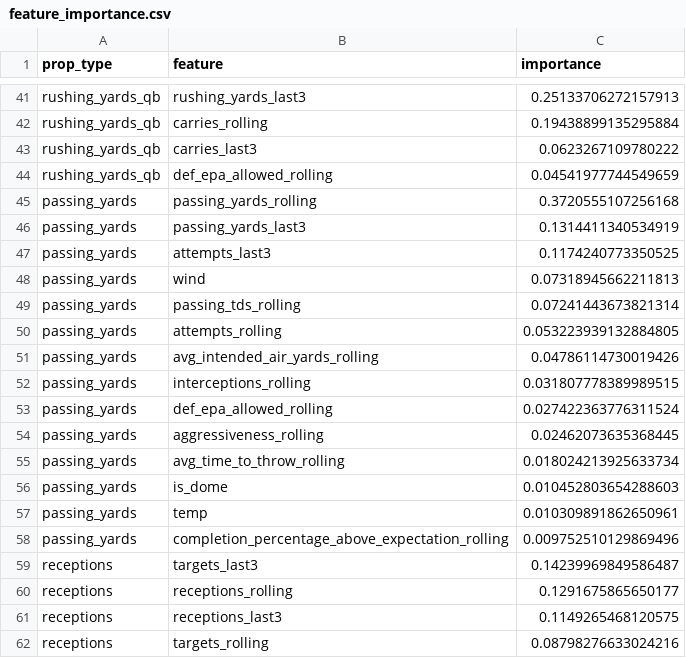
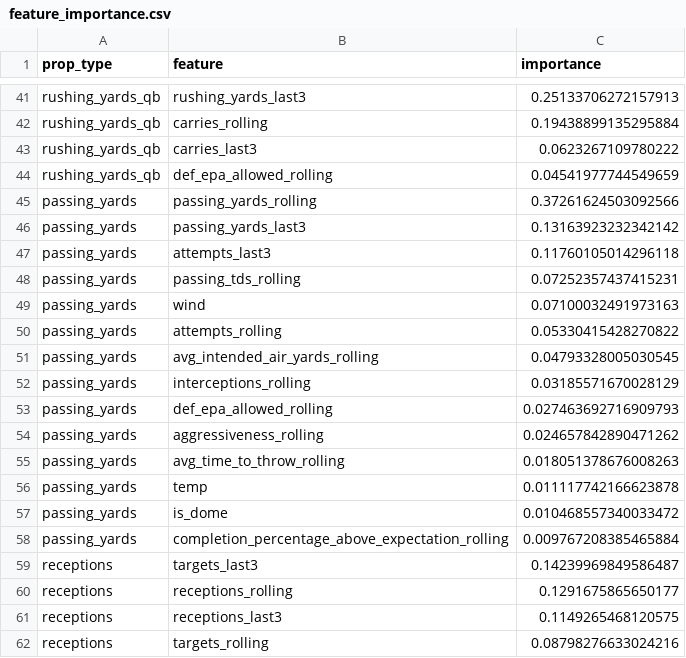
Before and after one commit to alexanderseaney-sketch/ParlayModel, a CSV file: models/feature_importance.csv, drawn as a sheet; only a part is shown, gaps mark what is left out.

```diff
--- a/models/feature_importance.csv
+++ b/models/feature_importance.csv
@@ -44,16 +44,16 @@ rushing_yards_qb,carries_last3,0.0623267109780222
 rushing_yards_qb,def_epa_allowed_rolling,0.04541977744549659
-passing_yards,passing_yards_rolling,0.3720555107256168
-passing_yards,passing_yards_last3,0.1314411340534919
-passing_yards,attempts_last3,0.1174240773350525
-passing_yards,wind,0.07318945662211813
-passing_yards,passing_tds_rolling,0.07241443673821314
-passing_yards,attempts_rolling,0.053223939132884805
-passing_yards,avg_intended_air_yards_rolling,0.04786114730019426
-passing_yards,interceptions_rolling,0.031807778389989515
-passing_yards,def_epa_allowed_rolling,0.027422363776311524
-passing_yards,aggressiveness_rolling,0.02462073635368445
-passing_yards,avg_time_to_throw_rolling,0.018024213925633734
-passing_yards,is_dome,0.010452803654288603
-passing_yards,temp,0.010309891862650961
-passing_yards,completion_percentage_above_expectation_rolling,0.009752510129869496
+passing_yards,passing_yards_rolling,0.37261624503092566
+passing_yards,passing_yards_last3,0.13163923232342142
+passing_yards,attempts_last3,0.11760105014296118
+passing_yards,passing_tds_rolling,0.07252357437415231
+passing_yards,wind,0.07100032491973163
+passing_yards,attempts_rolling,0.05330415428270822
+passing_yards,avg_intended_air_yards_rolling,0.04793328005030545
+passing_yards,interceptions_rolling,0.03185571670028129
+passing_yards,def_epa_allowed_rolling,0.027463692716909793
+passing_yards,aggressiveness_rolling,0.024657842890471262
+passing_yards,avg_time_to_throw_rolling,0.018051378676008263
+passing_yards,temp,0.011117742166623878
+passing_yards,is_dome,0.010468557340033472
+passing_yards,completion_percentage_above_expectation_rolling,0.009767208385465884
 receptions,targets_last3,0.14239969849586487
```
Also changed, not shown: data/raw/coaching_staff.csv, data/raw/footballguys_depth.csv, 14 other files.
